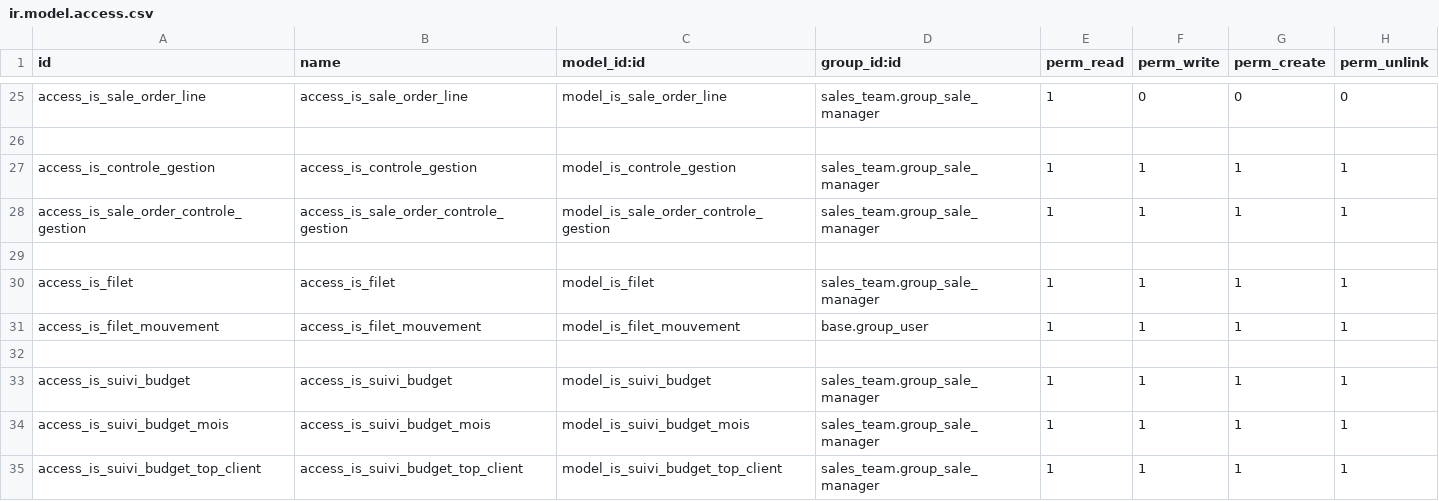
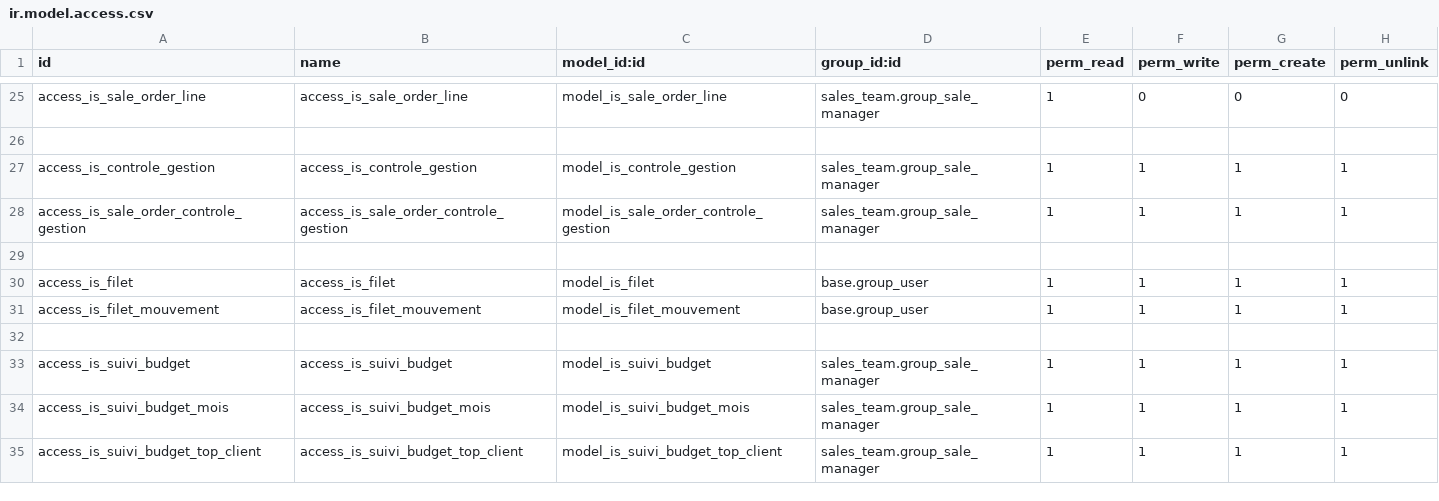
Before and after one commit to tonygalmiche/is_france_filets15, a CSV file: security/ir.model.access.csv, drawn as a sheet; only a part is shown, gaps mark what is left out.

Commit message:
modifs

```diff
--- a/security/ir.model.access.csv
+++ b/security/ir.model.access.csv
@@ -29,3 +29,3 @@ access_is_sale_order_controle_gestion,access_is_sale_order_controle_gestion,mode
 
-access_is_filet,access_is_filet,model_is_filet,sales_team.group_sale_manager,1,1,1,1
+access_is_filet,access_is_filet,model_is_filet,base.group_user,1,1,1,1
 access_is_filet_mouvement,access_is_filet_mouvement,model_is_filet_mouvement,base.group_user,1,1,1,1
```
